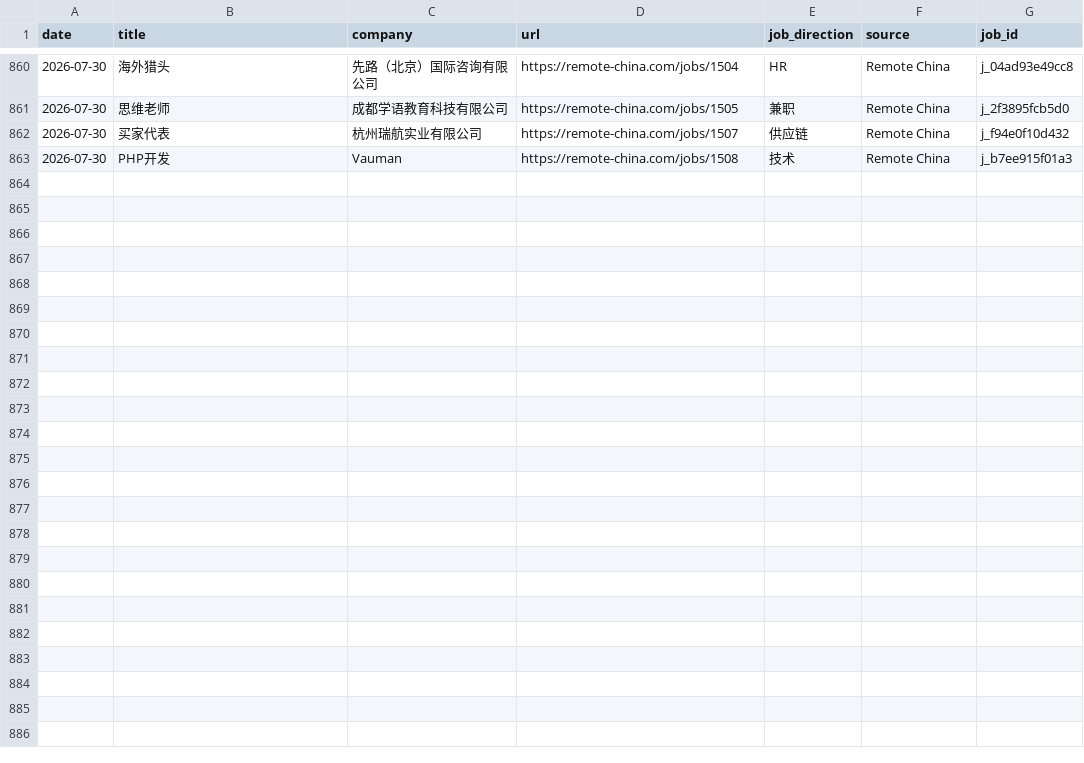
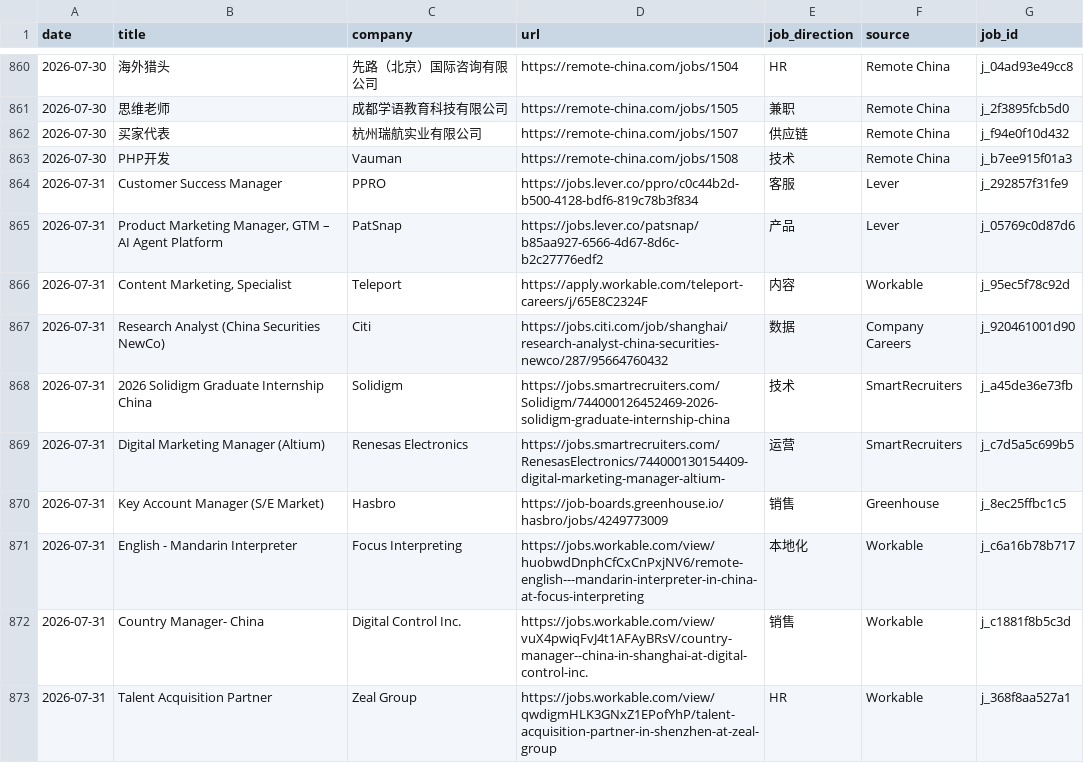
Before and after one commit to LiuKay/find_work, a TSV file: job-picks/seen-jobs.tsv, drawn as a sheet; only a part is shown, gaps mark what is left out; the diff names each change by its address in the sheet, - before the commit and + after, or states it on an @@ line.

Commit message:
Add 2026-07-31 daily job picks

```diff
--- a/job-picks/seen-jobs.tsv
+++ b/job-picks/seen-jobs.tsv
+row 864: 2026-07-31 | Customer Success Manager | PPRO | https://jobs.lever.co/ppro/c0c44b2d-b500-4128-bdf6-819c78b3f834 | 客服 | Lever | j_292857f31fe9
+row 865: 2026-07-31 | Product Marketing Manager, GTM – AI Agent Platform | PatSnap | https://jobs.lever.co/patsnap/b85aa927-6566-4d67-8d6c-b2c27776edf2 | 产品 | Lever | j_05769c0d87d6
+row 866: 2026-07-31 | Content Marketing, Specialist | Teleport | https://apply.workable.com/teleport-careers/j/65E8C2324F | 内容 | Workable | j_95ec5f78c92d
+row 867: 2026-07-31 | Research Analyst (China Securities NewCo) | Citi | https://jobs.citi.com/job/shanghai/research-analyst-china-securities-newco/287/95664760432 | 数据 | Company Careers | j_920461001d90
+row 868: 2026-07-31 | 2026 Solidigm Graduate Internship China | Solidigm | https://jobs.smartrecruiters.com/Solidigm/744000126452469-2026-solidigm-graduate-internship-china | 技术 | SmartRecruiters | j_a45de36e73fb
+row 869: 2026-07-31 | Digital Marketing Manager (Altium) | Renesas Electronics | https://jobs.smartrecruiters.com/RenesasElectronics/744000130154409-digital-marketing-manager-altium- | 运营 | SmartRecruiters | j_c7d5a5c699b5
+row 870: 2026-07-31 | Key Account Manager (S/E Market) | Hasbro | https://job-boards.greenhouse.io/hasbro/jobs/4249773009 | 销售 | Greenhouse | j_8ec25ffbc1c5
+row 871: 2026-07-31 | English - Mandarin Interpreter | Focus Interpreting | https://jobs.workable.com/view/huobwdDnphCfCxCnPxjNV6/remote-english---mandarin-interpreter-in-china-at-focus-interpreting | 本地化 | Workable | j_c6a16b78b717
+row 872: 2026-07-31 | Country Manager- China | Digital Control Inc. | https://jobs.workable.com/view/vuX4pwiqFvJ4t1AFAyBRsV/country-manager--china-in-shanghai-at-digital-control-inc. | 销售 | Workable | j_c1881f8b5c3d
+row 873: 2026-07-31 | Talent Acquisition Partner | Zeal Group | https://jobs.workable.com/view/qwdigmHLK3GNxZ1EPofYhP/talent-acquisition-partner-in-shenzhen-at-zeal-group | HR | Workable | j_368f8aa527a1
```
Also changed, not shown: job-picks/bad-links.tsv, 6 other files.
